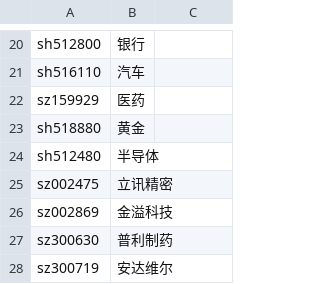
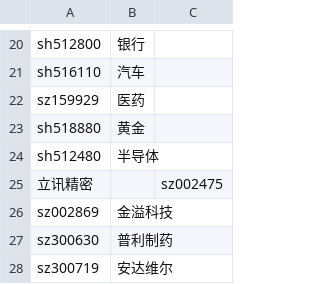
Before and after one commit to doloamo/quant_trade, a CSV file: block_name.csv, drawn as a sheet; only a part is shown, gaps mark what is left out; removed rows and columns are numbered as before the commit, all else as after; the diff names each change by its address in the sheet, - before the commit and + after, or states it on an @@ line.

Commit message:
update block name

```diff
--- a/block_name.csv
+++ b/block_name.csv
-row 25: sz002475 | 立讯精密
+row 25: 立讯精密 |  | sz002475
```
